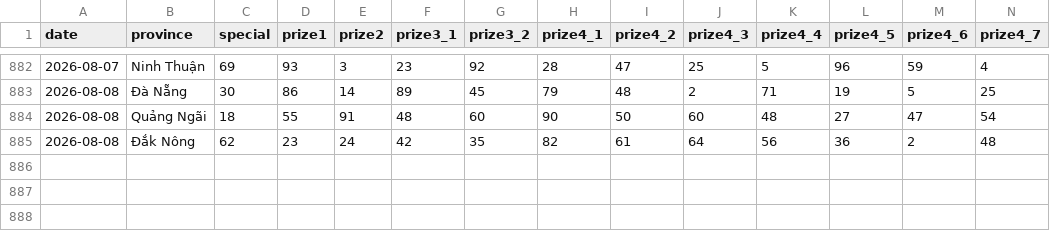
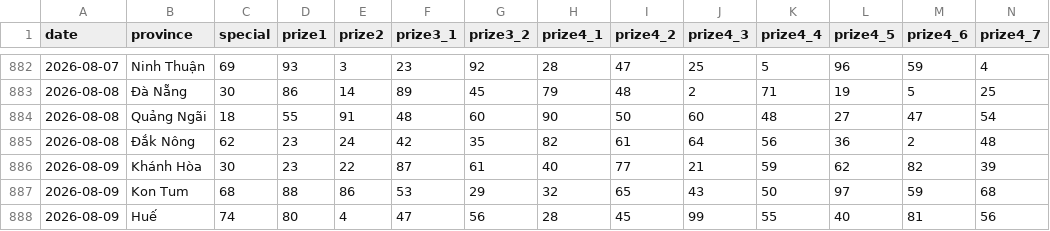
Before and after one commit to phuc341986/vietnam-lottery, a CSV file: data/xsmt-2-digits.csv, drawn as a sheet; only a part is shown, gaps mark what is left out; rows hold the shown columns only; the diff names each change by its address in the sheet, - before the commit and + after, or states it on an @@ line.

```diff
--- a/data/xsmt-2-digits.csv
+++ b/data/xsmt-2-digits.csv
+row 886: 2026-08-09 | Khánh Hòa | 30 | 23 | 22 | 87 | 61 | 40 | 77 | 21 | 59 | 62 | 82 | 39
+row 887: 2026-08-09 | Kon Tum | 68 | 88 | 86 | 53 | 29 | 32 | 65 | 43 | 50 | 97 | 59 | 68
+row 888: 2026-08-09 | Huế | 74 | 80 | 4 | 47 | 56 | 28 | 45 | 99 | 55 | 40 | 81 | 56
```
Also changed, not shown: data/xsmt-sparse.csv, data/xsmt.csv, 8 other files.
